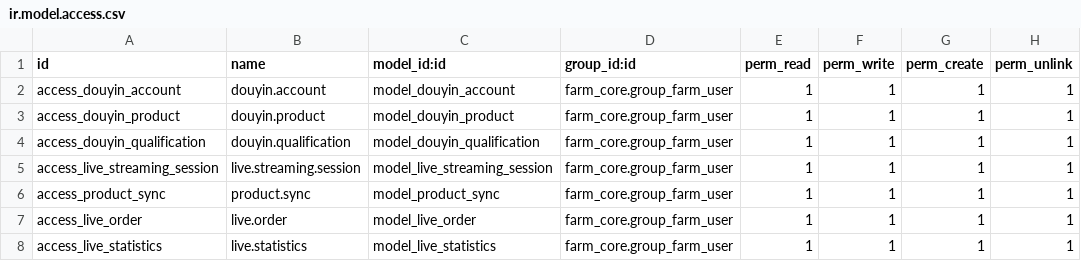
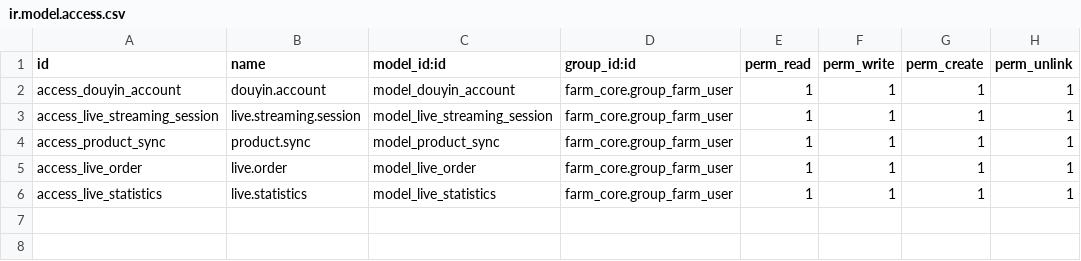
Before and after one commit to jeffery9/odoo-farm, a CSV file: farm_live_streaming/security/ir.model.access.csv, drawn as a sheet; the diff names each change by its address in the sheet, - before the commit and + after, or states it on an @@ line.

```diff
--- a/farm_live_streaming/security/ir.model.access.csv
+++ b/farm_live_streaming/security/ir.model.access.csv
-row 3: access_douyin_product | douyin.product | model_douyin_product | farm_core.group_farm_user | 1 | 1 | 1 | 1
-row 4: access_douyin_qualification | douyin.qualification | model_douyin_qualification | farm_core.group_farm_user | 1 | 1 | 1 | 1
```
Also changed, not shown: 5 other files.
